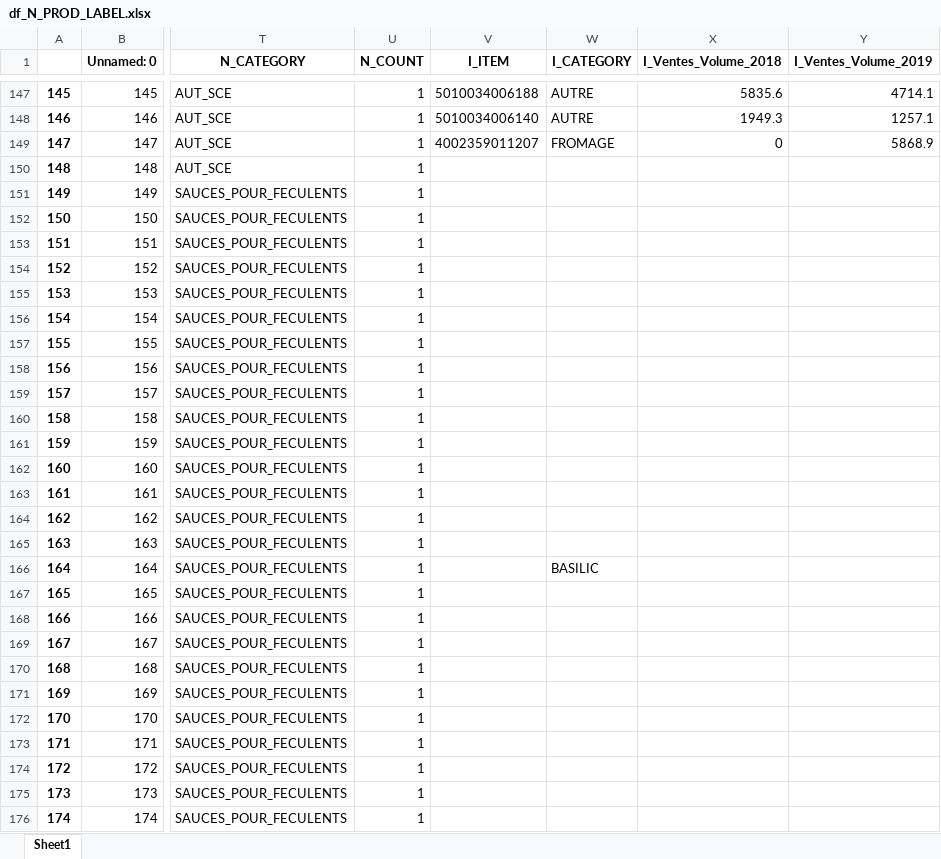
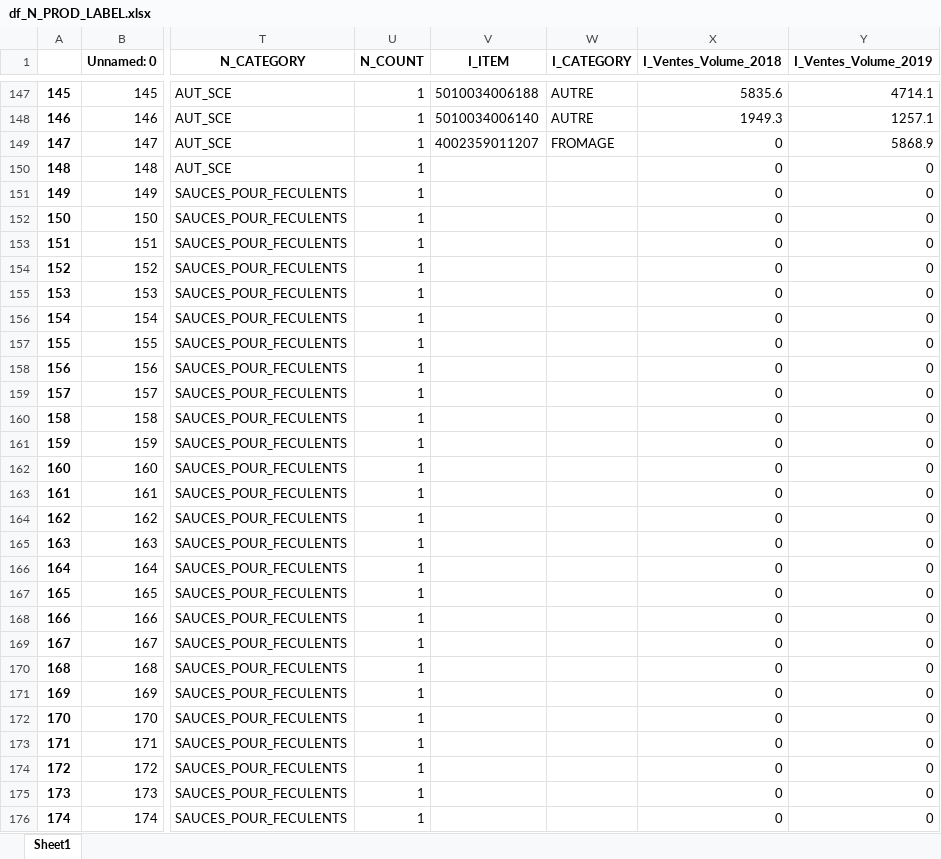
Before and after one commit to alex-toy/italians_do_it_better, an Excel workbook: N_NIELSEN/output_data/df_N_PROD_LABEL.xlsx, sheet Sheet1, drawn as a sheet; only a part is shown, gaps mark what is left out; values as stored, in another font and other column widths than the file's, no borders; the diff covers the shown part only; the diff names each change by its address in the sheet, - before the commit and + after, or states it on an @@ line.

```diff
--- a/N_NIELSEN/output_data/df_N_PROD_LABEL.xlsx (sheet Sheet1)
+++ b/N_NIELSEN/output_data/df_N_PROD_LABEL.xlsx (sheet Sheet1)
-X150:X176 (I_Ventes_Volume_2018): (empty)
+X150:X176 (I_Ventes_Volume_2018): 0
-Y150:Y176 (I_Ventes_Volume_2019): (empty)
+Y150:Y176 (I_Ventes_Volume_2019): 0
-W166 (I_CATEGORY): BASILIC
+W166 (I_CATEGORY): (empty)
```
Also changed, not shown: 778 edited cells elsewhere in this sheet, I_ITALIANS/Categories_produits_italians_OPTIMISEES.xlsx, I_ITALIANS/Tableau catégorie produit VS volume.xlsx, 9 other files.
